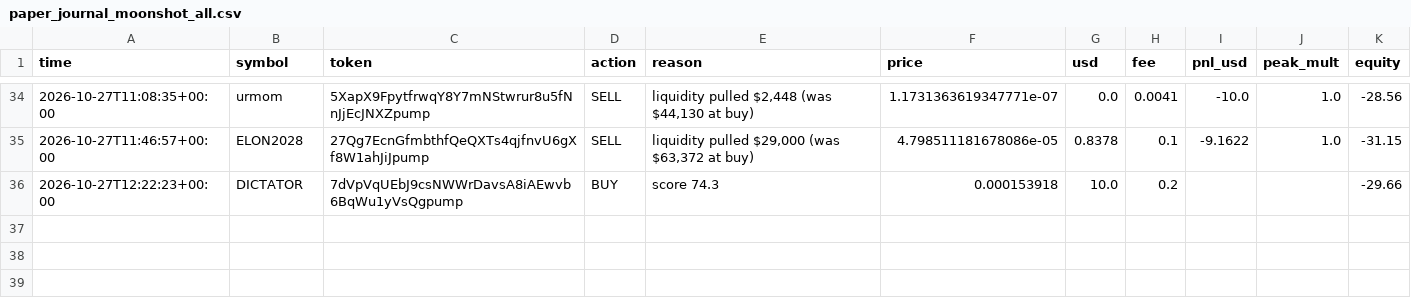
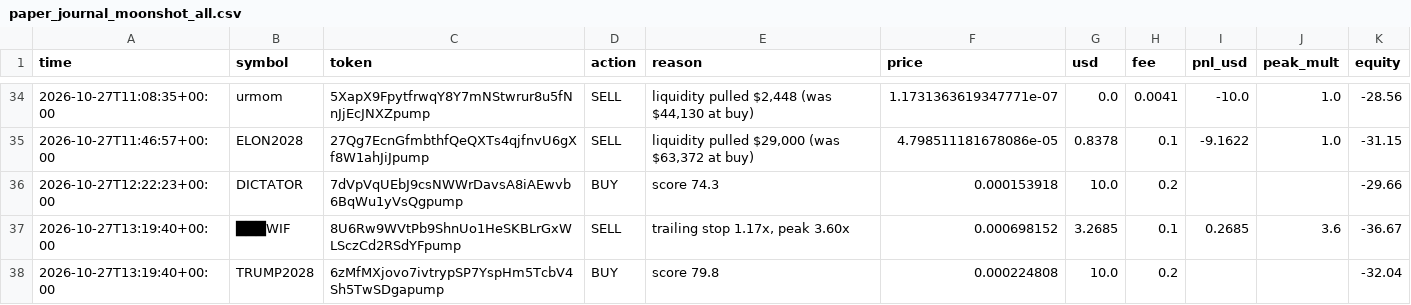
Before and after one commit to SuppleVise/memecoin-scanner, a CSV file: paper_journal_moonshot_all.csv, drawn as a sheet; only a part is shown, gaps mark what is left out; the diff names each change by its address in the sheet, - before the commit and + after, or states it on an @@ line.

Commit message:
paper book 2026-10-27T13:20:26Z

```diff
--- a/paper_journal_moonshot_all.csv
+++ b/paper_journal_moonshot_all.csv
+row 37: 2026-10-27T13:19:40+00:00 | ███WIF | 8U6Rw9WVtPb9ShnUo1HeSKBLrGxWLSczCd2RSdYFpump | SELL | trailing stop 1.17x, peak 3.60x | 0.000698152 | 3.2685 | 0.1 | 0.2685 | 3.6 | -36.67
+row 38: 2026-10-27T13:19:40+00:00 | TRUMP2028 | 6zMfMXjovo7ivtrypSP7YspHm5TcbV4Sh5TwSDgapump | BUY | score 79.8 | 0.000224808 | 10.0 | 0.2 |  |  | -32.04
```
Also changed, not shown: paper_journal_moonshot.csv, paper_journal_moonshot_pct10.csv, 9 other files.
